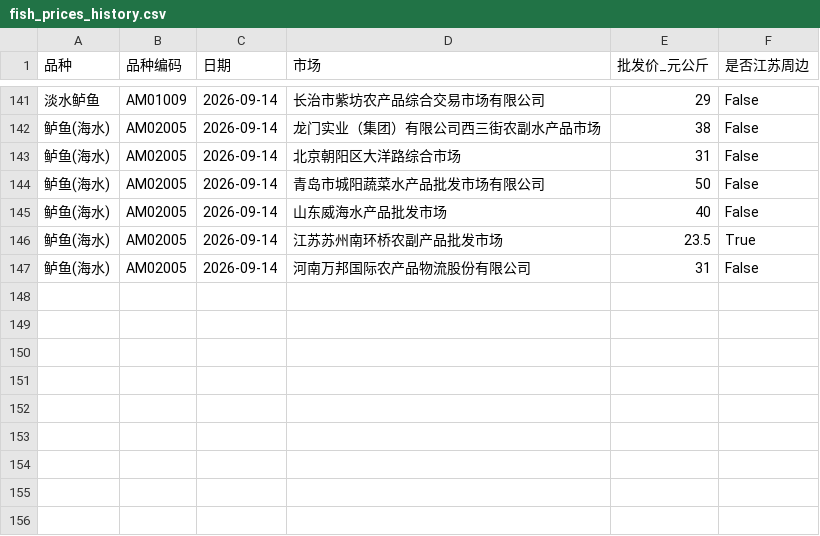
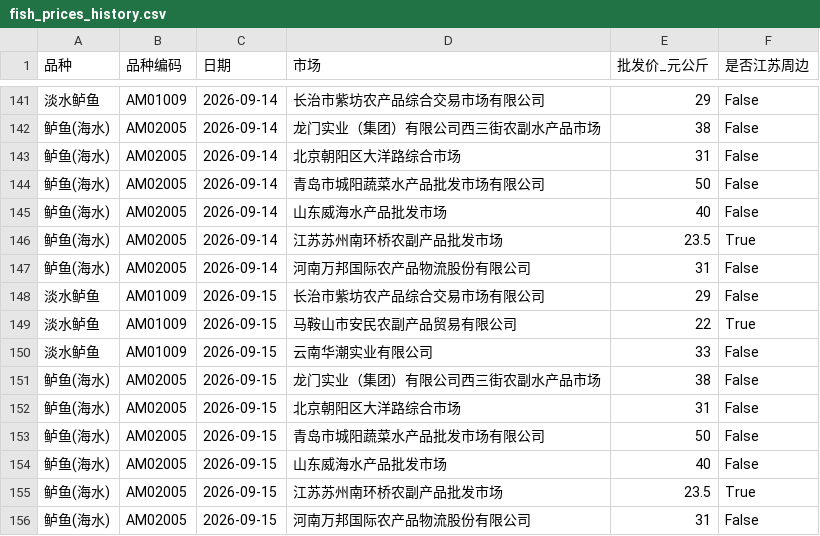
Before and after one commit to gehuEOD/fish-price-dashboard, a CSV file: fish_prices_history.csv, drawn as a sheet; only a part is shown, gaps mark what is left out; the diff names each change by its address in the sheet, - before the commit and + after, or states it on an @@ line.

```diff
--- a/fish_prices_history.csv
+++ b/fish_prices_history.csv
+row 148: 淡水鲈鱼 | AM01009 | 2026-09-15 | 长治市紫坊农产品综合交易市场有限公司 | 29 | False
+row 149: 淡水鲈鱼 | AM01009 | 2026-09-15 | 马鞍山市安民农副产品贸易有限公司 | 22 | True
+row 150: 淡水鲈鱼 | AM01009 | 2026-09-15 | 云南华潮实业有限公司 | 33 | False
+row 151: 鲈鱼(海水) | AM02005 | 2026-09-15 | 龙门实业（集团）有限公司西三街农副水产品市场 | 38 | False
+row 152: 鲈鱼(海水) | AM02005 | 2026-09-15 | 北京朝阳区大洋路综合市场 | 31 | False
+row 153: 鲈鱼(海水) | AM02005 | 2026-09-15 | 青岛市城阳蔬菜水产品批发市场有限公司 | 50 | False
+row 154: 鲈鱼(海水) | AM02005 | 2026-09-15 | 山东威海水产品批发市场 | 40 | False
+row 155: 鲈鱼(海水) | AM02005 | 2026-09-15 | 江苏苏州南环桥农副产品批发市场 | 23.5 | True
+row 156: 鲈鱼(海水) | AM02005 | 2026-09-15 | 河南万邦国际农产品物流股份有限公司 | 31 | False
```
Also changed, not shown: fish_prices.csv, public_fish_prices.csv, 5 other files.
